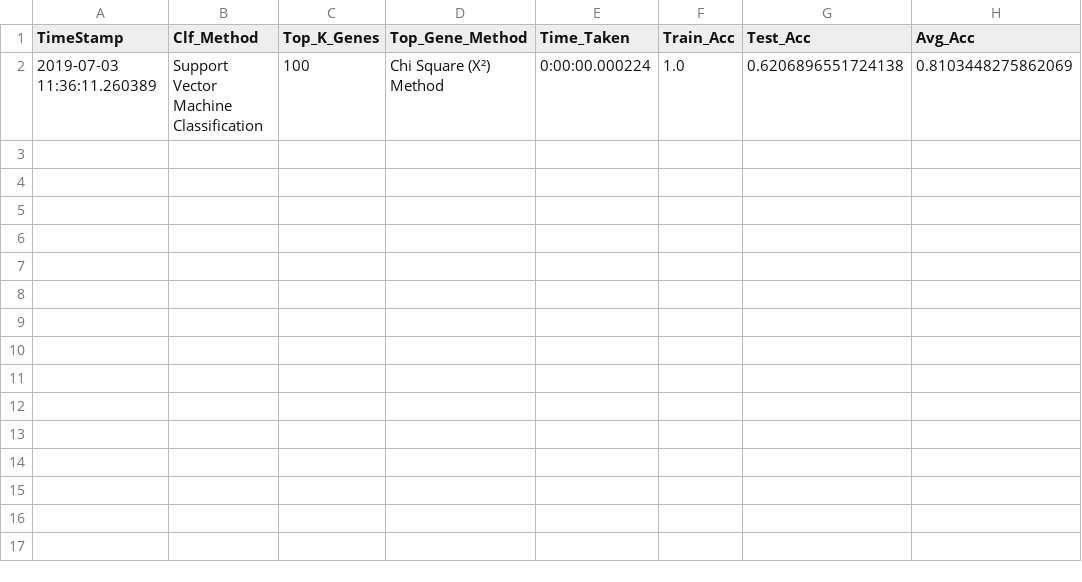
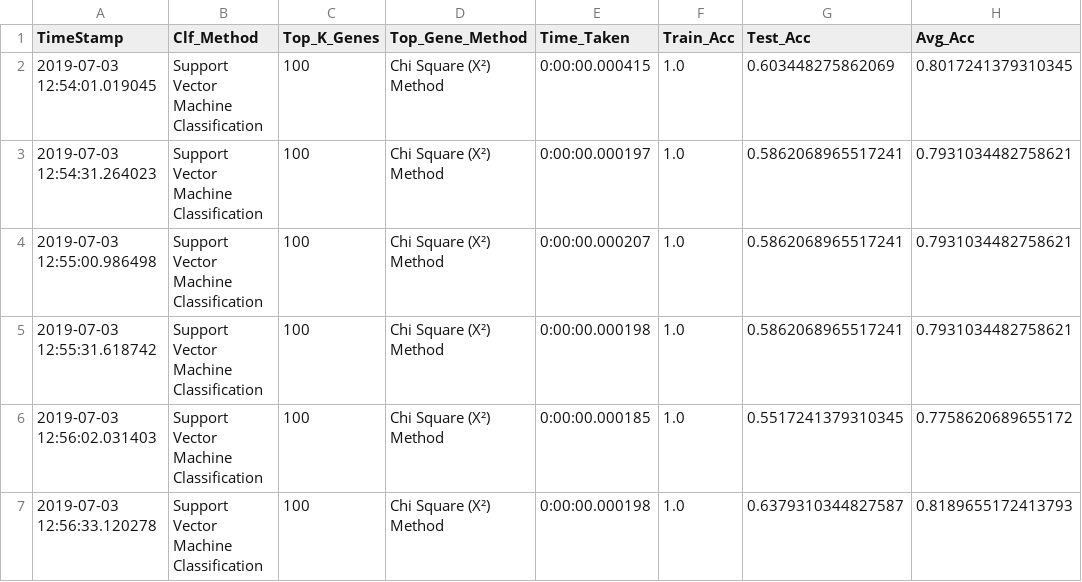
Before and after one commit to subash1999/NEC-Study-and-Analysis-of-Breast-Cancer-Using-Genomics, a CSV file: performance_report/test_total_performance.csv, drawn as a sheet.

Commit message:
error on record_performance.py removed

```diff
--- a/performance_report/test_total_performance.csv
+++ b/performance_report/test_total_performance.csv
@@ -1,2 +1,7 @@
 TimeStamp,Clf_Method,Top_K_Genes,Top_Gene_Method,Time_Taken,Train_Acc,Test_Acc,Avg_Acc
-2019-07-03 11:36:11.260389,Support Vector Machine Classification,100,Chi Square (X²) Method,0:00:00.000224,1.0,0.6206896551724138,0.8103448275862069
+2019-07-03 12:54:01.019045,Support Vector Machine Classification,100,Chi Square (X²) Method,0:00:00.000415,1.0,0.603448275862069,0.8017241379310345
+2019-07-03 12:54:31.264023,Support Vector Machine Classification,100,Chi Square (X²) Method,0:00:00.000197,1.0,0.5862068965517241,0.7931034482758621
+2019-07-03 12:55:00.986498,Support Vector Machine Classification,100,Chi Square (X²) Method,0:00:00.000207,1.0,0.5862068965517241,0.7931034482758621
+2019-07-03 12:55:31.618742,Support Vector Machine Classification,100,Chi Square (X²) Method,0:00:00.000198,1.0,0.5862068965517241,0.7931034482758621
+2019-07-03 12:56:02.031403,Support Vector Machine Classification,100,Chi Square (X²) Method,0:00:00.000185,1.0,0.5517241379310345,0.7758620689655172
+2019-07-03 12:56:33.120278,Support Vector Machine Classification,100,Chi Square (X²) Method,0:00:00.000198,1.0,0.6379310344827587,0.8189655172413793
```
Also changed, not shown: 5 other files.
